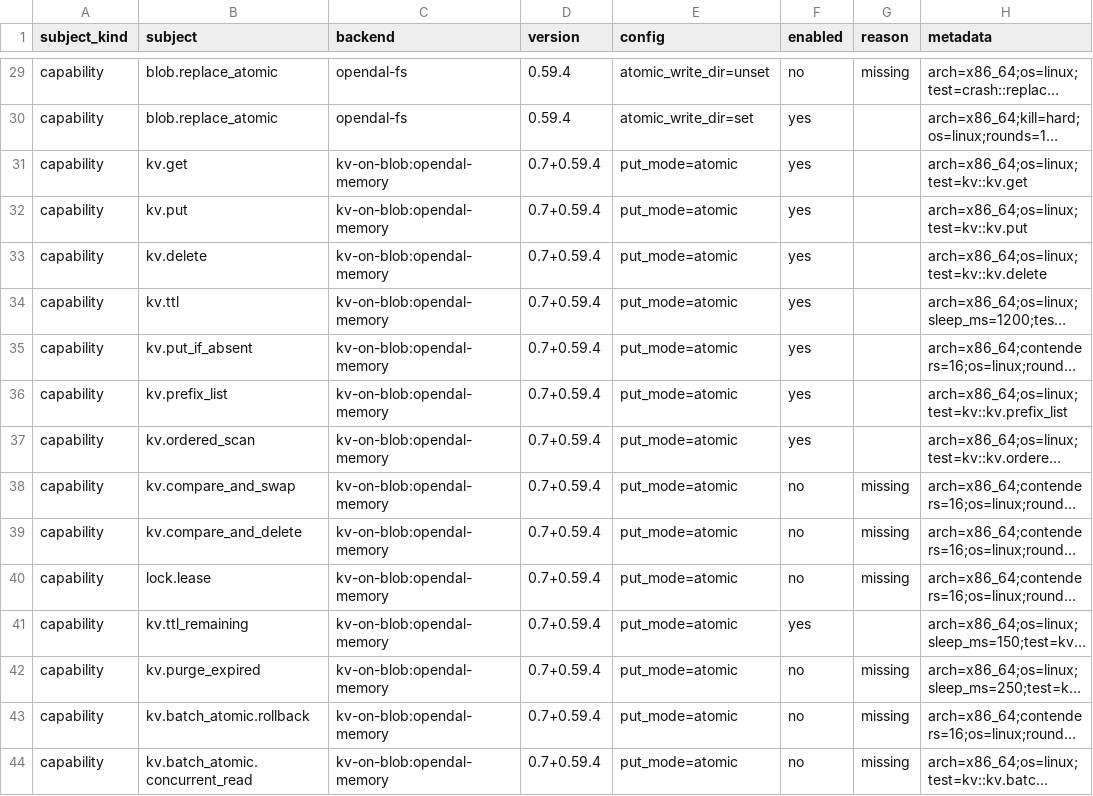
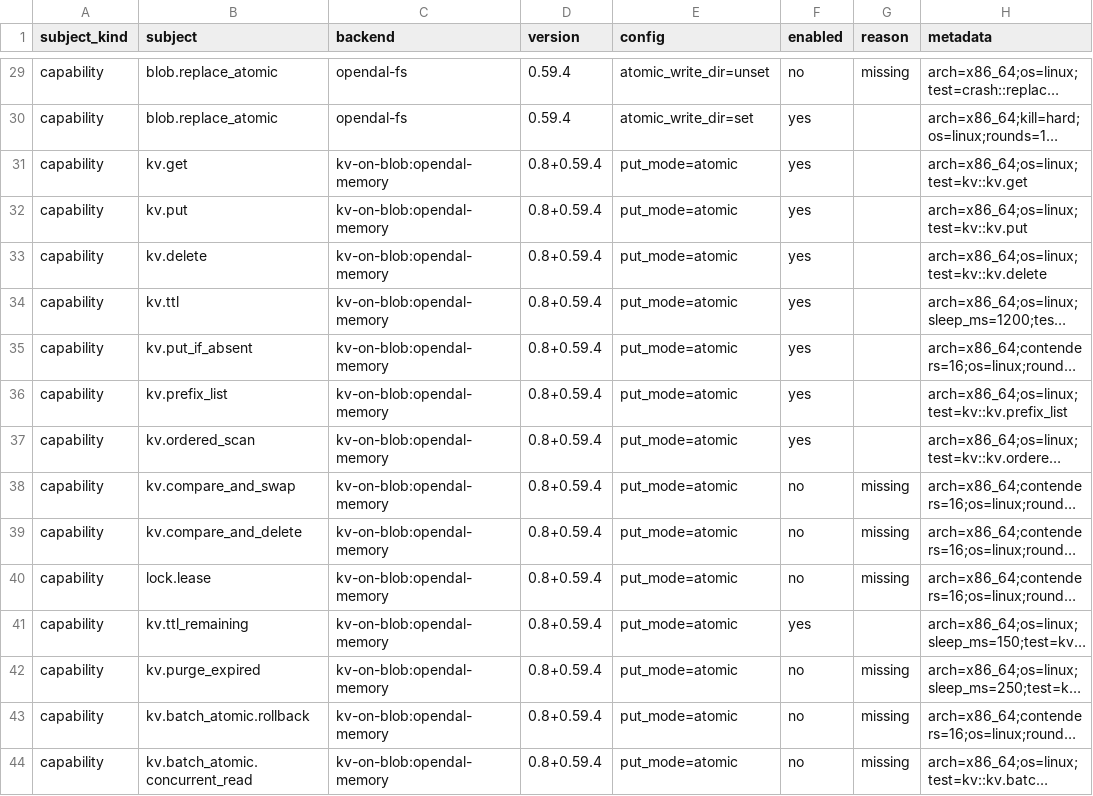
Before and after one commit to ciresnave/PersistAnt, a TSV file: matrix/opendal.tsv, drawn as a sheet; only a part is shown, gaps mark what is left out; long unchanged cells end in …; the diff covers the shown part only; the diff names each change by its address in the sheet, - before the commit and + after, or states it on an @@ line.

```diff
--- a/matrix/opendal.tsv
+++ b/matrix/opendal.tsv
-D31:D44 (version): 0.7+0.59.4
+D31:D44 (version): 0.8+0.59.4
```
Also changed, not shown: 54 edited cells elsewhere in this file, matrix/sqlx-mariadb.tsv, matrix/sqlx-mysql.tsv, 10 other files.
